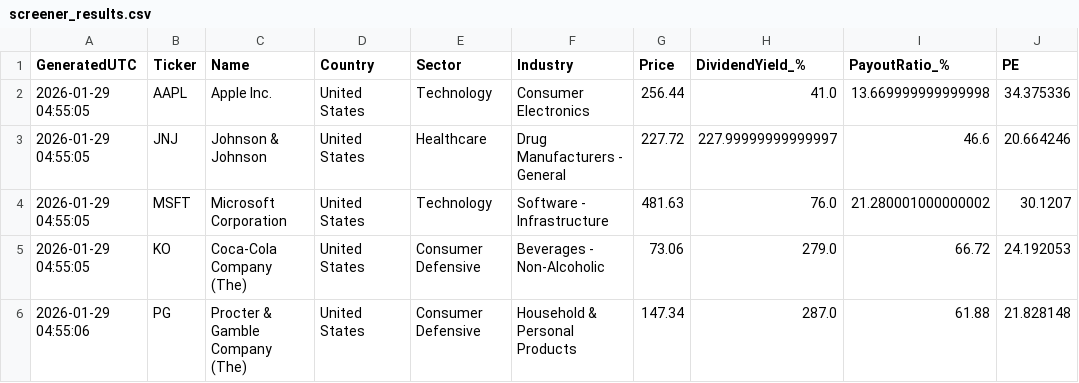
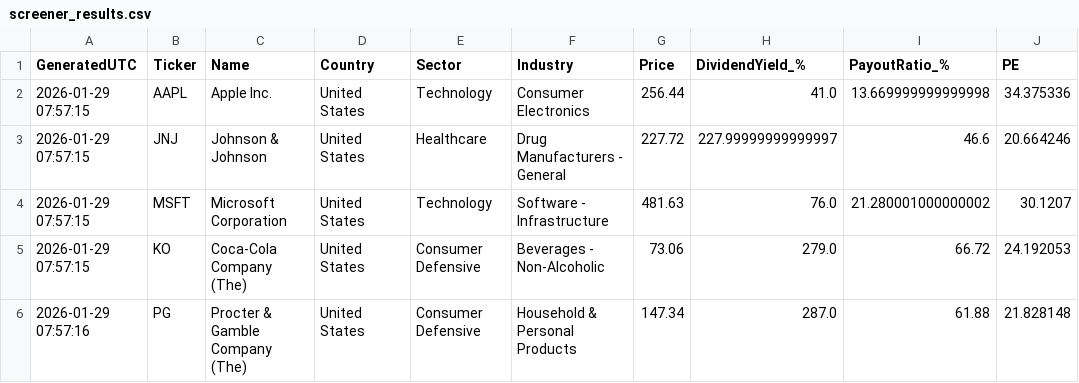
Before and after one commit to Callahan1975/dividend-screener-simple, a CSV file: data/screener_results.csv, drawn as a sheet.

```diff
--- a/data/screener_results.csv
+++ b/data/screener_results.csv
@@ -1,6 +1,6 @@
 GeneratedUTC,Ticker,Name,Country,Sector,Industry,Price,DividendYield_%,PayoutRatio_%,PE
-2026-01-29 04:55:05,AAPL,Apple Inc.,United States,Technology,Consumer Electronics,256.44,41.0,13.669999999999998,34.375336
-2026-01-29 04:55:05,JNJ,Johnson & Johnson,United States,Healthcare,Drug Manufacturers - General,227.72,227.99999999999997,46.6,20.664246
-2026-01-29 04:55:05,MSFT,Microsoft Corporation,United States,Technology,Software - Infrastructure,481.63,76.0,21.280001000000002,30.1207
-2026-01-29 04:55:05,KO,Coca-Cola Company (The),United States,Consumer Defensive,Beverages - Non-Alcoholic,73.06,279.0,66.72,24.192053
-2026-01-29 04:55:06,PG,Procter & Gamble Company (The),United States,Consumer Defensive,Household & Personal Products,147.34,287.0,61.88,21.828148
+2026-01-29 07:57:15,AAPL,Apple Inc.,United States,Technology,Consumer Electronics,256.44,41.0,13.669999999999998,34.375336
+2026-01-29 07:57:15,JNJ,Johnson & Johnson,United States,Healthcare,Drug Manufacturers - General,227.72,227.99999999999997,46.6,20.664246
+2026-01-29 07:57:15,MSFT,Microsoft Corporation,United States,Technology,Software - Infrastructure,481.63,76.0,21.280001000000002,30.1207
+2026-01-29 07:57:15,KO,Coca-Cola Company (The),United States,Consumer Defensive,Beverages - Non-Alcoholic,73.06,279.0,66.72,24.192053
+2026-01-29 07:57:16,PG,Procter & Gamble Company (The),United States,Consumer Defensive,Household & Personal Products,147.34,287.0,61.88,21.828148
```
